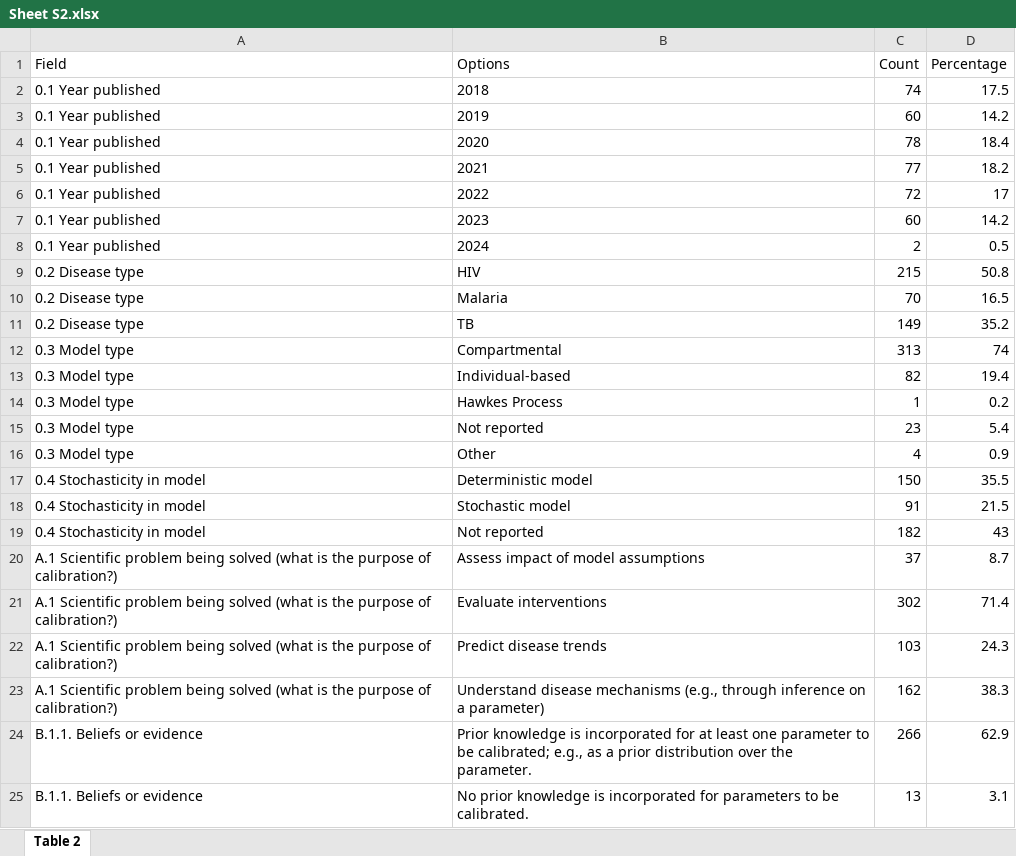
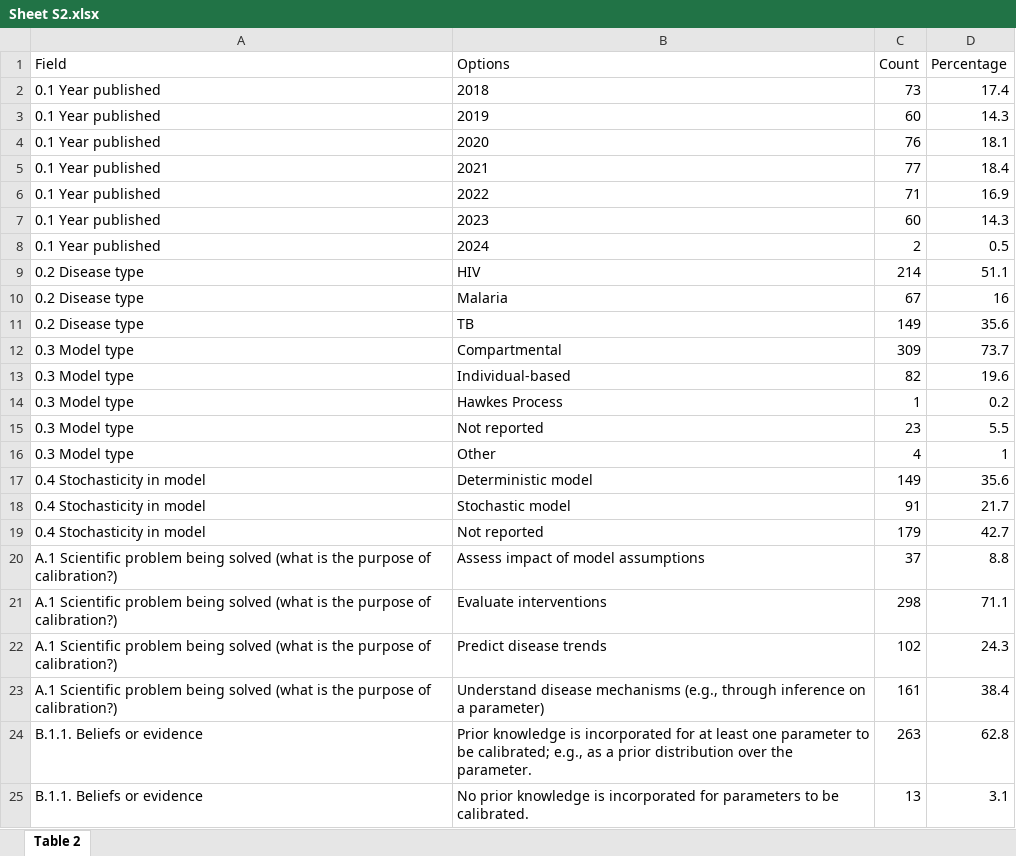
Before and after one commit to Leacavalli/Calibration-Review, an Excel workbook: 3.Results/Tables/Sheet S2.xlsx, sheet Table 2, drawn as a sheet; only a part is shown; values as stored, in another font and other column widths than the file's, no borders; the diff covers the shown part only; the diff names each change by its address in the sheet, - before the commit and + after, or states it on an @@ line.

```diff
--- a/3.Results/Tables/Sheet S2.xlsx (sheet Table 2)
+++ b/3.Results/Tables/Sheet S2.xlsx (sheet Table 2)
-C2 (Count): 74
+C2 (Count): 73
-D2 (Percentage): 17.5
+D2 (Percentage): 17.4
-D3 (Percentage): 14.2
+D3 (Percentage): 14.3
-C4 (Count): 78
+C4 (Count): 76
-D4 (Percentage): 18.4
+D4 (Percentage): 18.1
-D5 (Percentage): 18.2
+D5 (Percentage): 18.4
-C6 (Count): 72
+C6 (Count): 71
-D6 (Percentage): 17
+D6 (Percentage): 16.9
-D7 (Percentage): 14.2
+D7 (Percentage): 14.3
-C9 (Count): 215
+C9 (Count): 214
-D9 (Percentage): 50.8
+D9 (Percentage): 51.1
-C10 (Count): 70
+C10 (Count): 67
-D10 (Percentage): 16.5
+D10 (Percentage): 16
-D11 (Percentage): 35.2
+D11 (Percentage): 35.6
-C12 (Count): 313
+C12 (Count): 309
-D12 (Percentage): 74
+D12 (Percentage): 73.7
-D13 (Percentage): 19.4
+D13 (Percentage): 19.6
-D15 (Percentage): 5.4
+D15 (Percentage): 5.5
-D16 (Percentage): 0.9
+D16 (Percentage): 1
-C17 (Count): 150
+C17 (Count): 149
-D17 (Percentage): 35.5
+D17 (Percentage): 35.6
-D18 (Percentage): 21.5
+D18 (Percentage): 21.7
-C19 (Count): 182
+C19 (Count): 179
-D19 (Percentage): 43
+D19 (Percentage): 42.7
-D20 (Percentage): 8.7
+D20 (Percentage): 8.8
-C21 (Count): 302
+C21 (Count): 298
-D21 (Percentage): 71.4
+D21 (Percentage): 71.1
-C22 (Count): 103
+C22 (Count): 102
-C23 (Count): 162
+C23 (Count): 161
-D23 (Percentage): 38.3
+D23 (Percentage): 38.4
-C24 (Count): 266
+C24 (Count): 263
-D24 (Percentage): 62.9
+D24 (Percentage): 62.8
```
Also changed, not shown: 2 removed rows and 104 edited cells elsewhere in this sheet, 3.Results/Tables/Sheet S1.xlsx, 3.Results/Tables/Sheet S3.xlsx, 3 other files.
